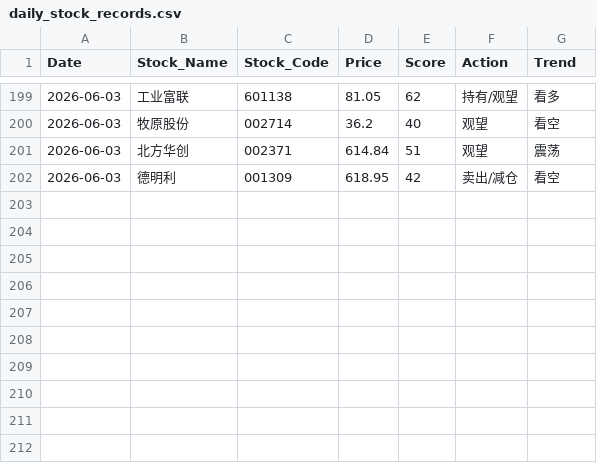
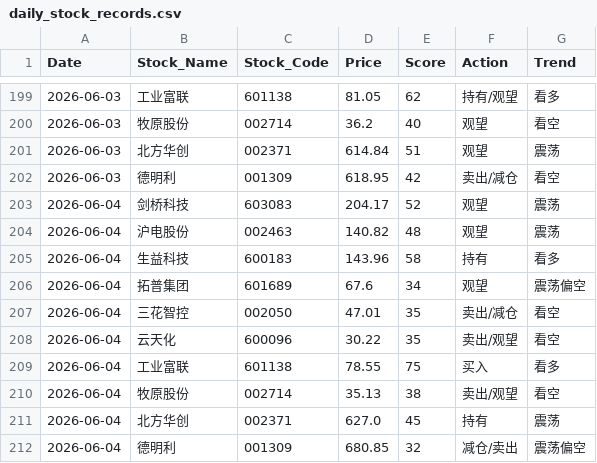
Before and after one commit to shawnZheng3927/daily_stock_analysis, a CSV file: daily_stock_records.csv, drawn as a sheet; only a part is shown, gaps mark what is left out; the diff names each change by its address in the sheet, - before the commit and + after, or states it on an @@ line.

```diff
--- a/daily_stock_records.csv
+++ b/daily_stock_records.csv
+row 203: 2026-06-04 | 剑桥科技 | 603083 | 204.17 | 52 | 观望 | 震荡
+row 204: 2026-06-04 | 沪电股份 | 002463 | 140.82 | 48 | 观望 | 震荡
+row 205: 2026-06-04 | 生益科技 | 600183 | 143.96 | 58 | 持有 | 看多
+row 206: 2026-06-04 | 拓普集团 | 601689 | 67.6 | 34 | 观望 | 震荡偏空
+row 207: 2026-06-04 | 三花智控 | 002050 | 47.01 | 35 | 卖出/减仓 | 看空
+row 208: 2026-06-04 | 云天化 | 600096 | 30.22 | 35 | 卖出/观望 | 看空
+row 209: 2026-06-04 | 工业富联 | 601138 | 78.55 | 75 | 买入 | 看多
+row 210: 2026-06-04 | 牧原股份 | 002714 | 35.13 | 38 | 卖出/观望 | 看空
+row 211: 2026-06-04 | 北方华创 | 002371 | 627.0 | 45 | 持有 | 震荡
+row 212: 2026-06-04 | 德明利 | 001309 | 680.85 | 32 | 减仓/卖出 | 震荡偏空
```
